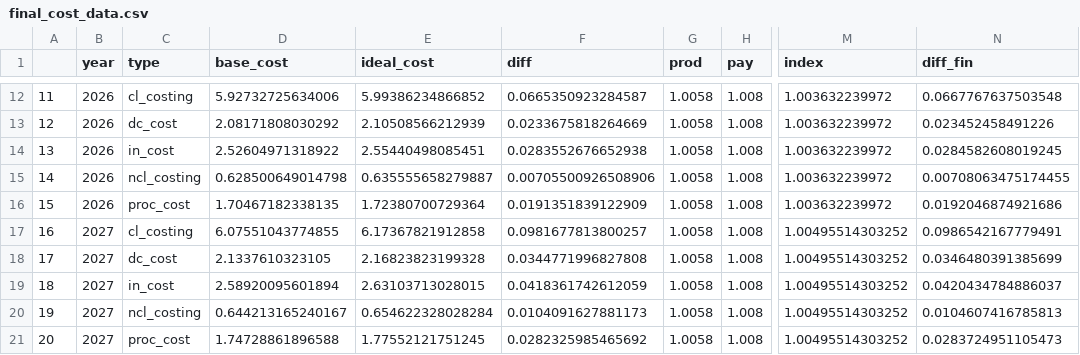
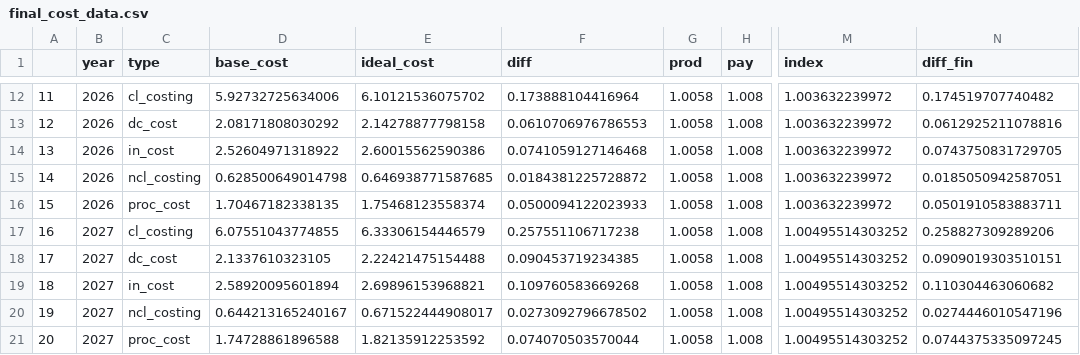
Before and after one commit to REALCentreTHF/waitlist_model, a CSV file: output/final_cost_data.csv, drawn as a sheet; only a part is shown, gaps mark what is left out; the diff covers the shown part only; the diff names each change by its address in the sheet, - before the commit and + after, or states it on an @@ line.

```diff
--- a/output/final_cost_data.csv
+++ b/output/final_cost_data.csv
-E12 (ideal_cost): 5.99386234866852
+E12 (ideal_cost): 6.10121536075702
-F12 (diff): 0.0665350923284587
+F12 (diff): 0.173888104416964
-N12 (diff_fin): 0.0667767637503548
+N12 (diff_fin): 0.174519707740482
-E13 (ideal_cost): 2.10508566212939
+E13 (ideal_cost): 2.14278877798158
-F13 (diff): 0.0233675818264669
+F13 (diff): 0.0610706976786553
-N13 (diff_fin): 0.023452458491226
+N13 (diff_fin): 0.0612925211078816
-E14 (ideal_cost): 2.55440498085451
+E14 (ideal_cost): 2.60015562590386
-F14 (diff): 0.0283552676652938
+F14 (diff): 0.0741059127146468
-N14 (diff_fin): 0.0284582608019245
+N14 (diff_fin): 0.0743750831729705
-E15 (ideal_cost): 0.635555658279887
+E15 (ideal_cost): 0.646938771587685
-F15 (diff): 0.00705500926508906
+F15 (diff): 0.0184381225728872
-N15 (diff_fin): 0.00708063475174455
+N15 (diff_fin): 0.0185050942587051
-E16 (ideal_cost): 1.72380700729364
+E16 (ideal_cost): 1.75468123558374
-F16 (diff): 0.0191351839122909
+F16 (diff): 0.0500094122023933
-N16 (diff_fin): 0.0192046874921686
+N16 (diff_fin): 0.0501910583883711
-E17 (ideal_cost): 6.17367821912858
+E17 (ideal_cost): 6.33306154446579
-F17 (diff): 0.0981677813800257
+F17 (diff): 0.257551106717238
-N17 (diff_fin): 0.0986542167779491
+N17 (diff_fin): 0.258827309289206
-E18 (ideal_cost): 2.16823823199328
+E18 (ideal_cost): 2.22421475154488
-F18 (diff): 0.0344771996827808
+F18 (diff): 0.090453719234385
-N18 (diff_fin): 0.0346480391385699
+N18 (diff_fin): 0.0909019303510151
-E19 (ideal_cost): 2.63103713028015
+E19 (ideal_cost): 2.69896153968821
-F19 (diff): 0.0418361742612059
+F19 (diff): 0.109760583669268
-N19 (diff_fin): 0.0420434784886037
+N19 (diff_fin): 0.110304463060682
-E20 (ideal_cost): 0.654622328028284
+E20 (ideal_cost): 0.671522444908017
-F20 (diff): 0.0104091627881173
+F20 (diff): 0.0273092796678502
-N20 (diff_fin): 0.0104607416785813
+N20 (diff_fin): 0.0274446010547196
-E21 (ideal_cost): 1.77552121751245
+E21 (ideal_cost): 1.82135912253592
-F21 (diff): 0.0282325985465692
+F21 (diff): 0.074070503570044
-N21 (diff_fin): 0.0283724951105473
+N21 (diff_fin): 0.0744375335097245
```
Also changed, not shown: 150 edited cells elsewhere in this file, output/activity_total.csv, 6 other files.
